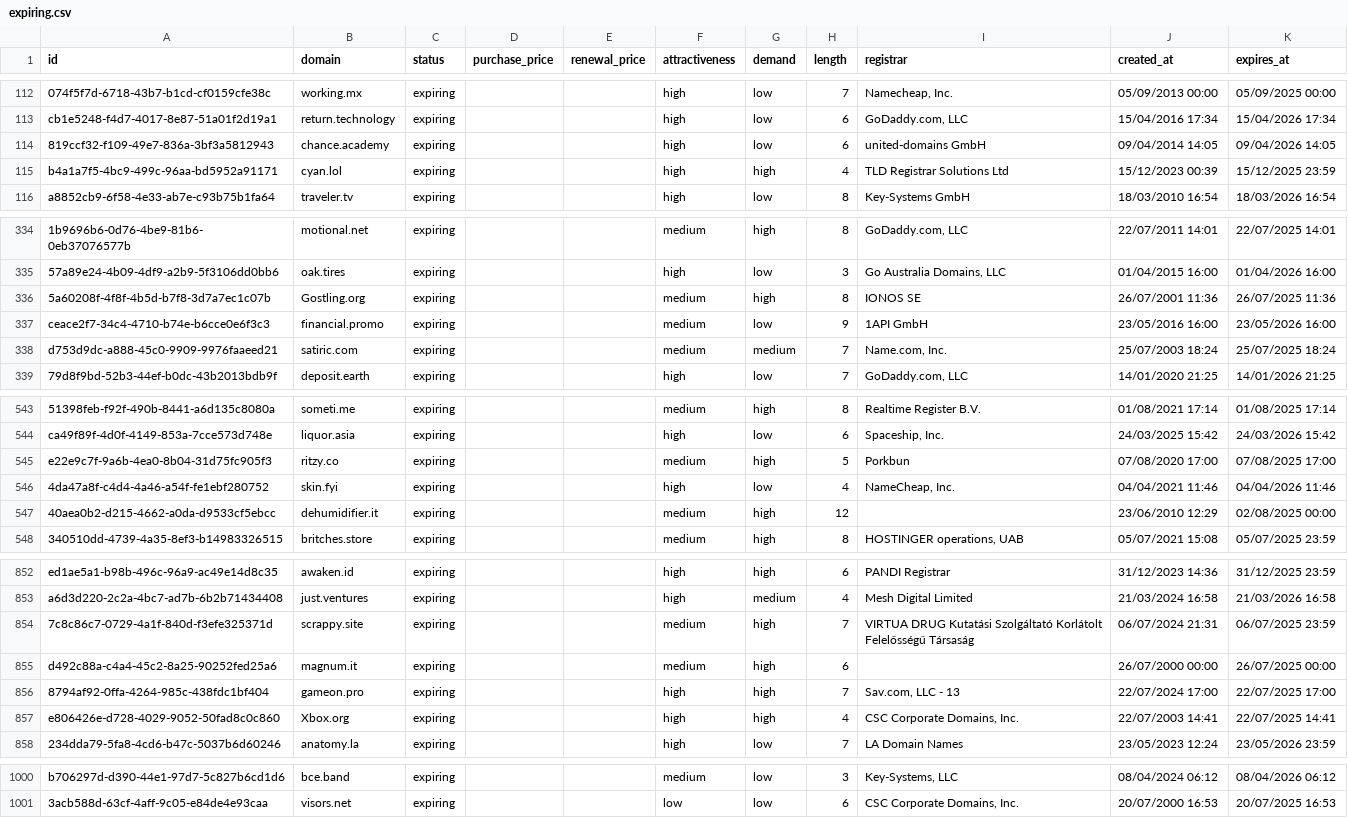
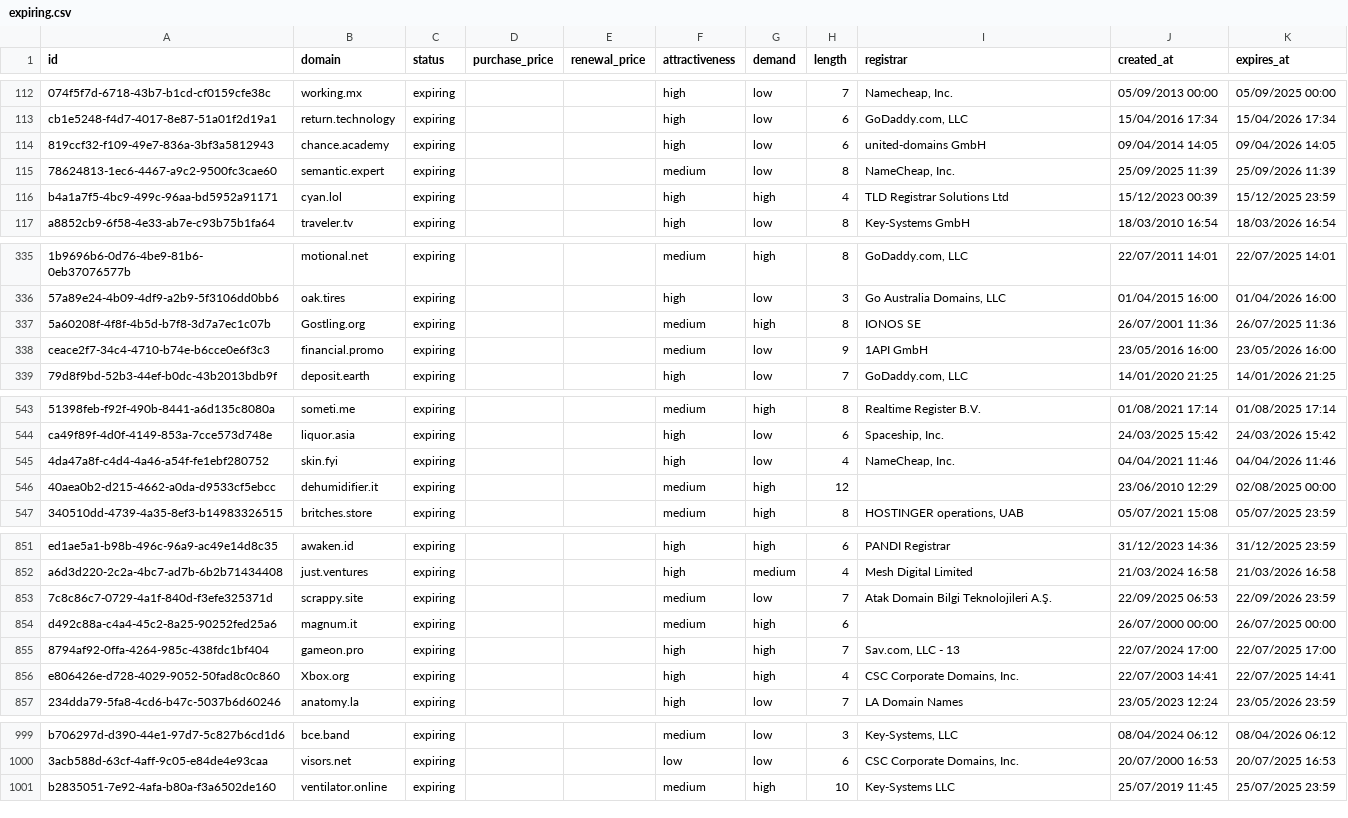
Before and after one commit to UniqueDomains/expiring-oneword-domains, a CSV file: expiring.csv, drawn as a sheet; only a part is shown, gaps mark what is left out; removed rows and columns are numbered as before the commit, all else as after; the diff names each change by its address in the sheet, - before the commit and + after, or states it on an @@ line.

Commit message:
Domains update

```diff
--- a/expiring.csv
+++ b/expiring.csv
+row 115: 78624813-1ec6-4467-a9c2-9500fc3cae60 | semantic.expert | expiring |  |  | medium | low | 8 | NameCheap, Inc. | 25/09/2025 11:39 | 25/09/2026 11:39
-row 338: d753d9dc-a888-45c0-9909-9976faaeed21 | satiric.com | expiring |  |  | medium | medium | 7 | Name.com, Inc. | 25/07/2003 18:24 | 25/07/2025 18:24
-row 545: e22e9c7f-9a6b-4ea0-8b04-31d75fc905f3 | ritzy.co | expiring |  |  | medium | high | 5 | Porkbun | 07/08/2020 17:00 | 07/08/2025 17:00
-G853 (demand): high
+G853 (demand): low
-I853 (registrar): VIRTUA DRUG Kutatási Szolgáltató Korlátolt Felelősségű Társaság
+I853 (registrar): Atak Domain Bilgi Teknolojileri A.Ş.
-J853 (created_at): 06/07/2024 21:31
+J853 (created_at): 22/09/2025 06:53
-K853 (expires_at): 06/07/2025 23:59
+K853 (expires_at): 22/09/2026 23:59
+row 1001: b2835051-7e92-4afa-b80a-f3a6502de160 | ventilator.online | expiring |  |  | medium | high | 10 | Key-Systems LLC | 25/07/2019 11:45 | 25/07/2025 23:59
```
Also changed, not shown: 4 other files.
